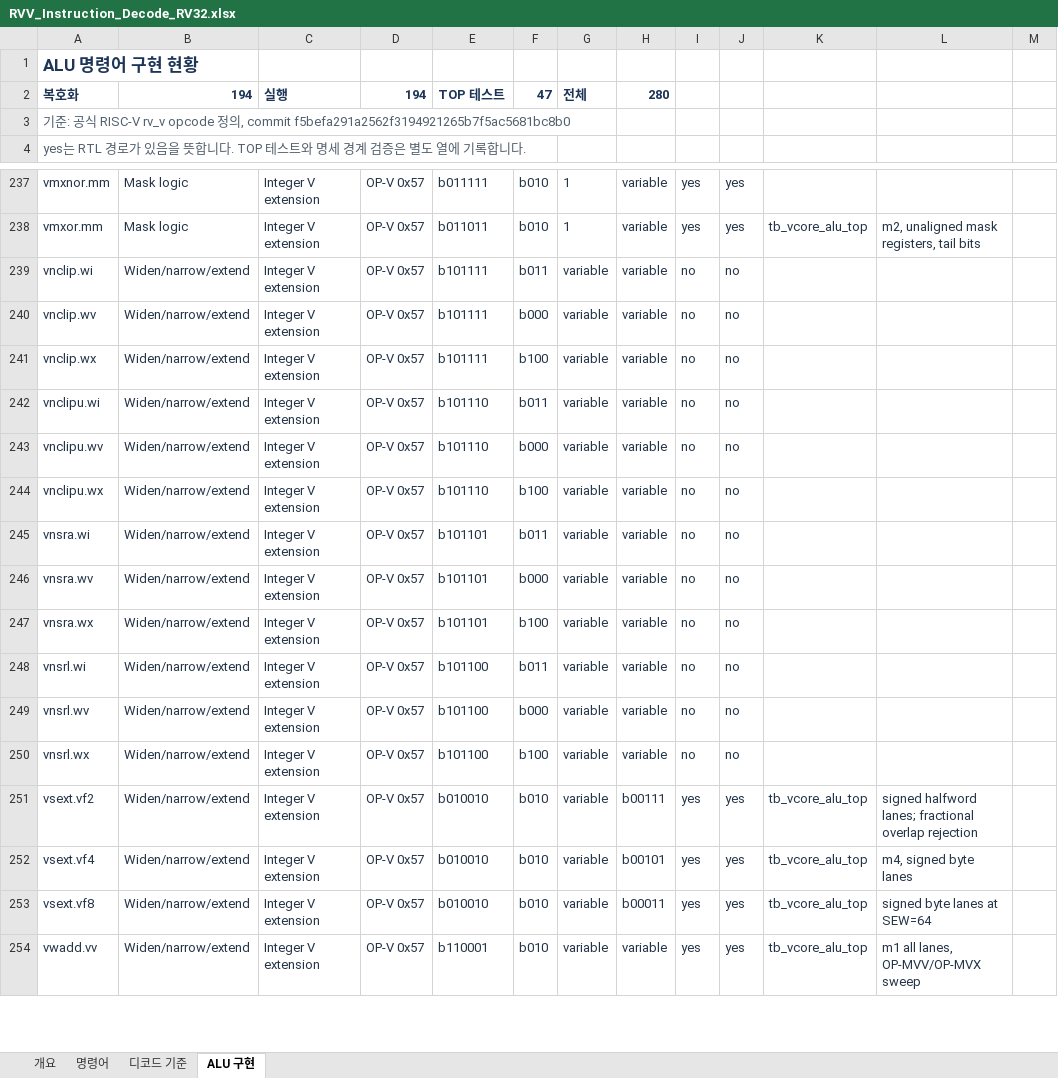
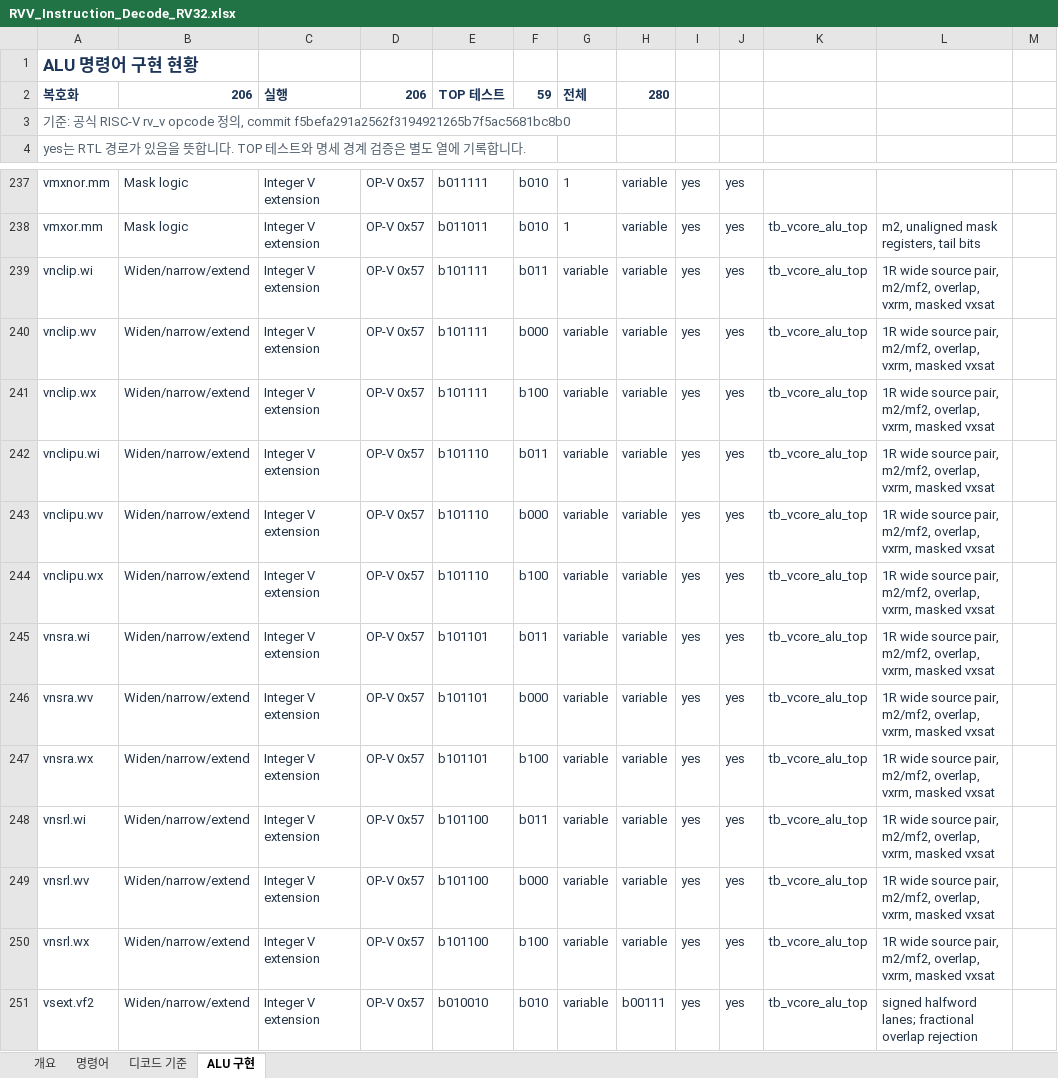
Before and after one commit to mhcp0000-jpg/RVV, an Excel workbook: outputs/rvv_instruction_20260916/RVV_Instruction_Decode_RV32.xlsx, sheet ALU 구현, drawn as a sheet; only a part is shown, gaps mark what is left out; the shorter side is filled out with more unchanged rows; values as stored, in another font and other column widths than the file's, no borders; table styles not drawn; the diff names each change by its address in the sheet, - before the commit and + after, or states it on an @@ line.

```diff
--- a/outputs/rvv_instruction_20260916/RVV_Instruction_Decode_RV32.xlsx (sheet ALU 구현)
+++ b/outputs/rvv_instruction_20260916/RVV_Instruction_Decode_RV32.xlsx (sheet ALU 구현)
-B2: 194
+B2: 206
-D2: 194
+D2: 206
-F2: 47
+F2: 59
-I239:I250: no
+I239:I250: yes
-J239:J250: no
+J239:J250: yes
-K239:K250: (empty)
+K239:K250: tb_vcore_alu_top
-L239:L250: (empty)
+L239:L250: 1R wide source pair, m2/mf2, overlap, vxrm, masked vxsat
```
Also changed, not shown: 16 other files.
